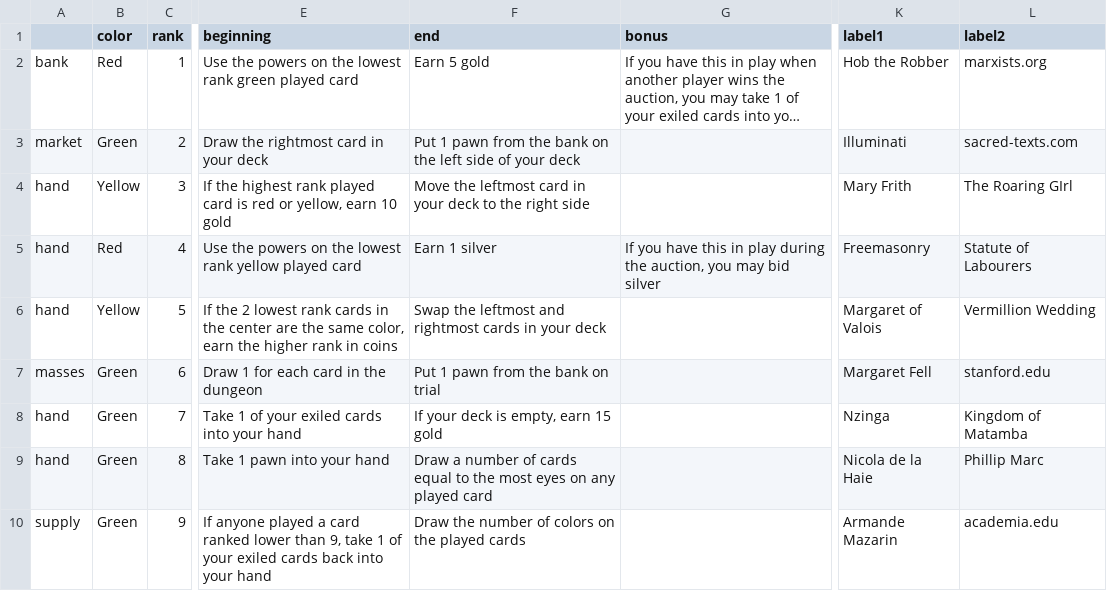
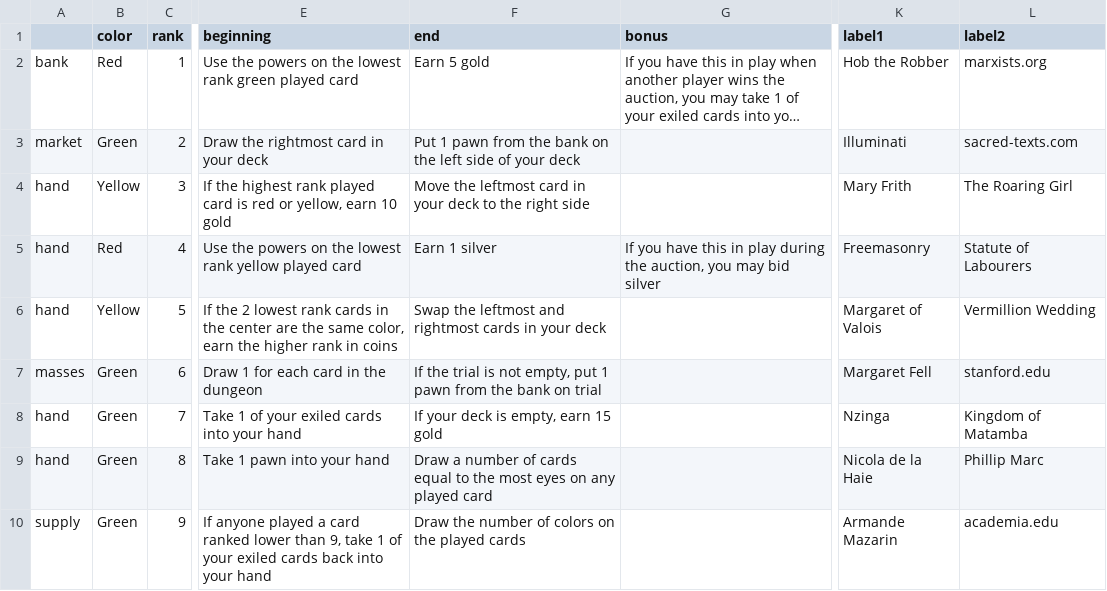
Before and after one commit to danielgstephenson/svgcards, a CSV file: cards.csv, drawn as a sheet; only a part is shown, gaps mark what is left out; long unchanged cells end in …; the diff names each change by its address in the sheet, - before the commit and + after, or states it on an @@ line.

```diff
--- a/cards.csv
+++ b/cards.csv
-L4 (label2): The Roaring GIrl
+L4 (label2): The Roaring Girl
-F7 (end): Put 1 pawn…
+F7 (end): If the trial is not empty, put 1 pawn…
```
Also changed, not shown: 6 other files.
